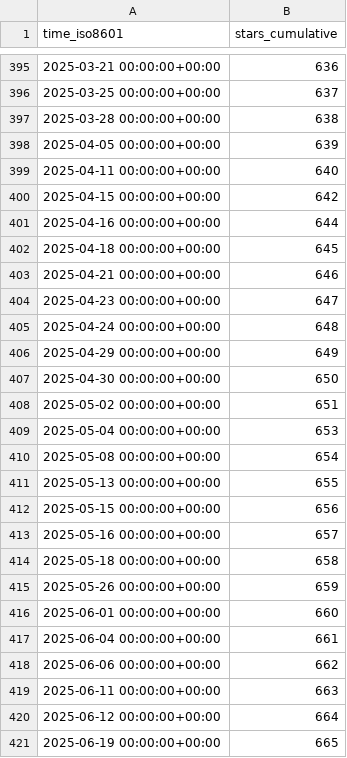
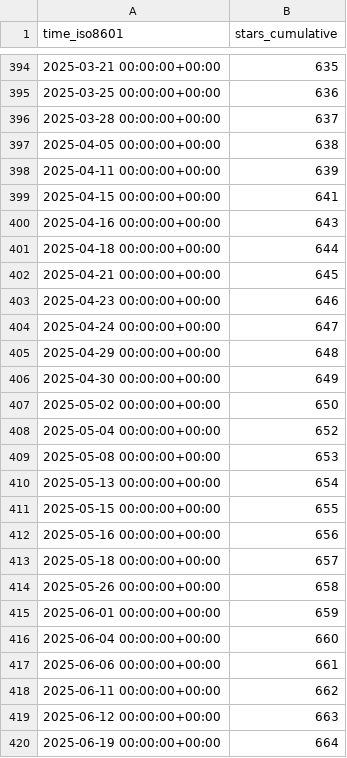
Before and after one commit to Unity-Technologies/ECS-Network-Racing-Sample, a CSV file: Unity-Technologies/ECS-Network-Racing-Sample/ghrs-data/stargazers.csv, drawn as a sheet; only a part is shown, gaps mark what is left out; the diff covers the shown part only.

```diff
--- a/Unity-Technologies/ECS-Network-Racing-Sample/ghrs-data/stargazers.csv
+++ b/Unity-Technologies/ECS-Network-Racing-Sample/ghrs-data/stargazers.csv
@@ -395,27 +394,27 @@ time_iso8601,stars_cumulative
-2025-03-21 00:00:00+00:00,636
-2025-03-25 00:00:00+00:00,637
-2025-03-28 00:00:00+00:00,638
-2025-04-05 00:00:00+00:00,639
-2025-04-11 00:00:00+00:00,640
-2025-04-15 00:00:00+00:00,642
-2025-04-16 00:00:00+00:00,644
-2025-04-18 00:00:00+00:00,645
-2025-04-21 00:00:00+00:00,646
-2025-04-23 00:00:00+00:00,647
-2025-04-24 00:00:00+00:00,648
-2025-04-29 00:00:00+00:00,649
-2025-04-30 00:00:00+00:00,650
-2025-05-02 00:00:00+00:00,651
-2025-05-04 00:00:00+00:00,653
-2025-05-08 00:00:00+00:00,654
-2025-05-13 00:00:00+00:00,655
-2025-05-15 00:00:00+00:00,656
-2025-05-16 00:00:00+00:00,657
-2025-05-18 00:00:00+00:00,658
-2025-05-26 00:00:00+00:00,659
-2025-06-01 00:00:00+00:00,660
-2025-06-04 00:00:00+00:00,661
-2025-06-06 00:00:00+00:00,662
-2025-06-11 00:00:00+00:00,663
-2025-06-12 00:00:00+00:00,664
-2025-06-19 00:00:00+00:00,665
+2025-03-21 00:00:00+00:00,635
+2025-03-25 00:00:00+00:00,636
+2025-03-28 00:00:00+00:00,637
+2025-04-05 00:00:00+00:00,638
+2025-04-11 00:00:00+00:00,639
+2025-04-15 00:00:00+00:00,641
+2025-04-16 00:00:00+00:00,643
+2025-04-18 00:00:00+00:00,644
+2025-04-21 00:00:00+00:00,645
+2025-04-23 00:00:00+00:00,646
+2025-04-24 00:00:00+00:00,647
+2025-04-29 00:00:00+00:00,648
+2025-04-30 00:00:00+00:00,649
+2025-05-02 00:00:00+00:00,650
+2025-05-04 00:00:00+00:00,652
+2025-05-08 00:00:00+00:00,653
+2025-05-13 00:00:00+00:00,654
+2025-05-15 00:00:00+00:00,655
+2025-05-16 00:00:00+00:00,656
+2025-05-18 00:00:00+00:00,657
+2025-05-26 00:00:00+00:00,658
+2025-06-01 00:00:00+00:00,659
+2025-06-04 00:00:00+00:00,660
+2025-06-06 00:00:00+00:00,661
+2025-06-11 00:00:00+00:00,662
+2025-06-12 00:00:00+00:00,663
+2025-06-19 00:00:00+00:00,664
```
Also changed, not shown: 1 removed row and 138 edited cells elsewhere in this file.
